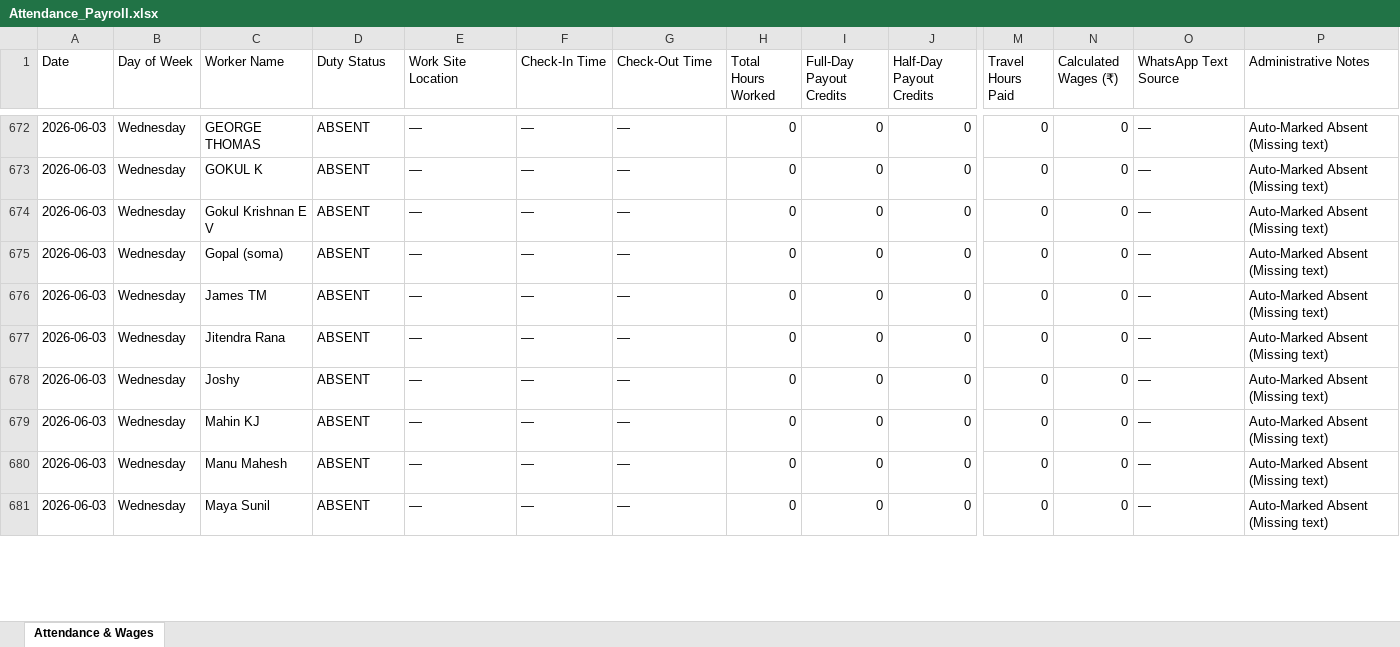
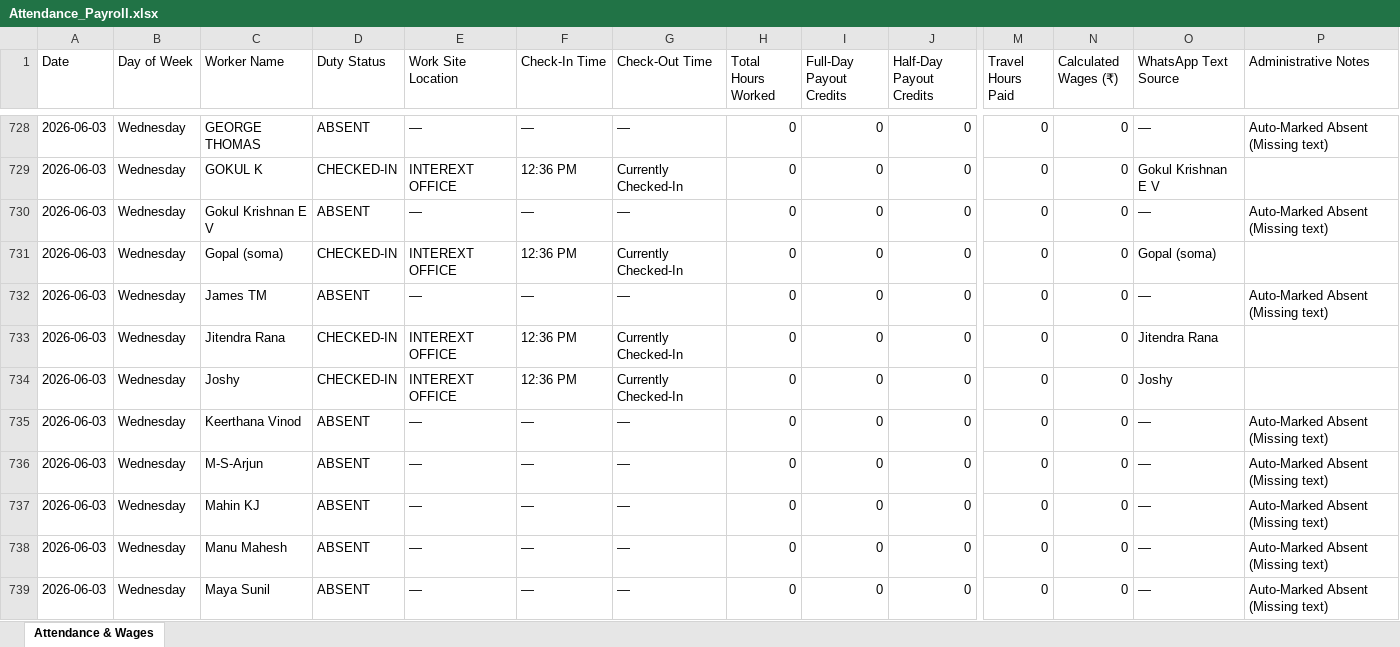
Before and after one commit to M-S-Arjun/InterExt-Attendance-Portal, an Excel workbook: Attendance_Payroll.xlsx, sheet Attendance & Wages, drawn as a sheet; only a part is shown, gaps mark what is left out; values as stored, in another font and other column widths than the file's, no borders; addresses are those after the commit; rows hold the shown columns only; the diff covers the shown part only; the diff names each change by its address in the sheet, - before the commit and + after, or states it on an @@ line.

```diff
--- a/Attendance_Payroll.xlsx (sheet Attendance & Wages)
+++ b/Attendance_Payroll.xlsx (sheet Attendance & Wages)
-D729 (Duty Status): ABSENT
+D729 (Duty Status): CHECKED-IN
-E729 (Work Site Location): —
+E729 (Work Site Location): INTEREXT OFFICE
-F729 (Check-In Time): —
+F729 (Check-In Time): 12:36 PM
-G729 (Check-Out Time): —
+G729 (Check-Out Time): Currently Checked-In
-O729 (WhatsApp Text Source): —
+O729 (WhatsApp Text Source): Gokul Krishnan E V
-P729 (Administrative Notes): Auto-Marked Absent (Missing text)
+P729 (Administrative Notes): (empty)
-D731 (Duty Status): ABSENT
+D731 (Duty Status): CHECKED-IN
-E731 (Work Site Location): —
+E731 (Work Site Location): INTEREXT OFFICE
-F731 (Check-In Time): —
+F731 (Check-In Time): 12:36 PM
-G731 (Check-Out Time): —
+G731 (Check-Out Time): Currently Checked-In
-O731 (WhatsApp Text Source): —
+O731 (WhatsApp Text Source): Gopal (soma)
-P731 (Administrative Notes): Auto-Marked Absent (Missing text)
+P731 (Administrative Notes): (empty)
+row 733: 2026-06-03 | Wednesday | Jitendra Rana | CHECKED-IN | INTEREXT OFFICE | 12:36 PM | Currently Checked-In | 0 | 0 | 0 | 0 | 0 | Jitendra Rana
+row 734: 2026-06-03 | Wednesday | Joshy | CHECKED-IN | INTEREXT OFFICE | 12:36 PM | Currently Checked-In | 0 | 0 | 0 | 0 | 0 | Joshy
-C735 (Worker Name): Jitendra Rana
+C735 (Worker Name): Keerthana Vinod
-C736 (Worker Name): Joshy
+C736 (Worker Name): M-S-Arjun
```
Also changed, not shown: 58 added rows and 238 edited cells elsewhere in this sheet, 2 other files.
